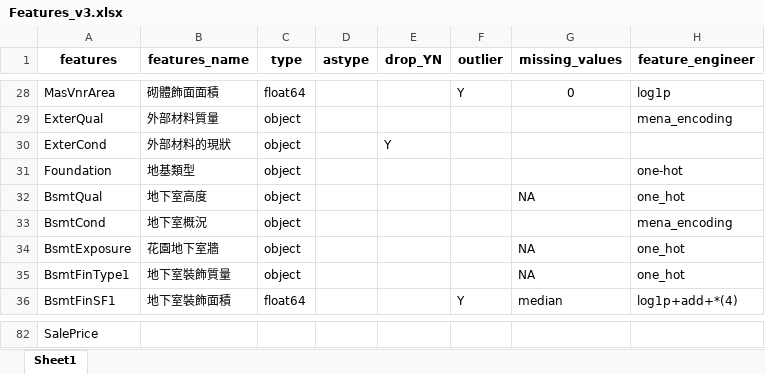
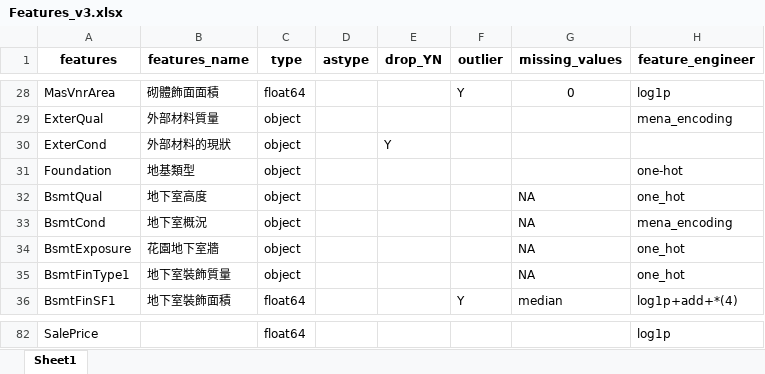
Before and after one commit to GallonShih/Projects, an Excel workbook: SideProject/03_Kaggle_House_Prices/Features_v3.xlsx, sheet Sheet1, drawn as a sheet; only a part is shown, gaps mark what is left out; values as stored, in another font and other column widths than the file's, no borders; the diff covers the shown part only; the diff names each change by its address in the sheet, - before the commit and + after, or states it on an @@ line.

```diff
--- a/SideProject/03_Kaggle_House_Prices/Features_v3.xlsx (sheet Sheet1)
+++ b/SideProject/03_Kaggle_House_Prices/Features_v3.xlsx (sheet Sheet1)
-G33 (missing_values): (empty)
+G33 (missing_values): NA
-C82 (type): (empty)
+C82 (type): float64
-H82 (feature_engineer): (empty)
+H82 (feature_engineer): log1p
```
Also changed, not shown: 50 edited cells elsewhere in this sheet, 19 other files.
